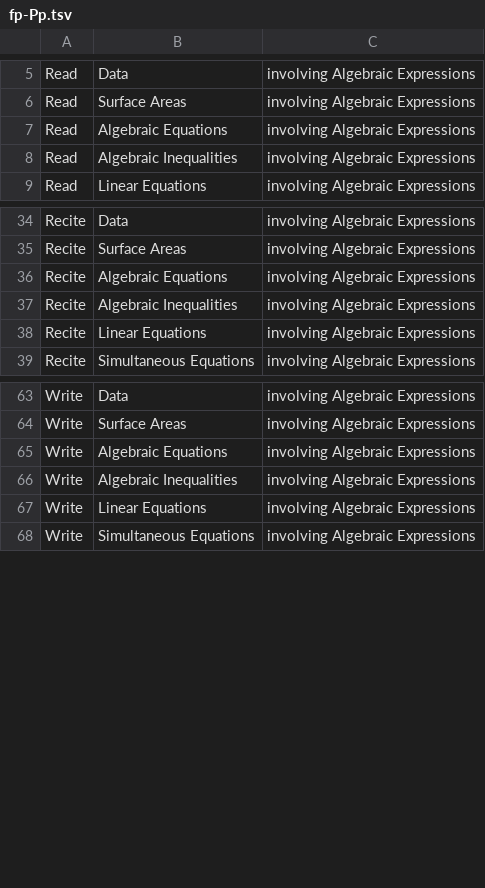
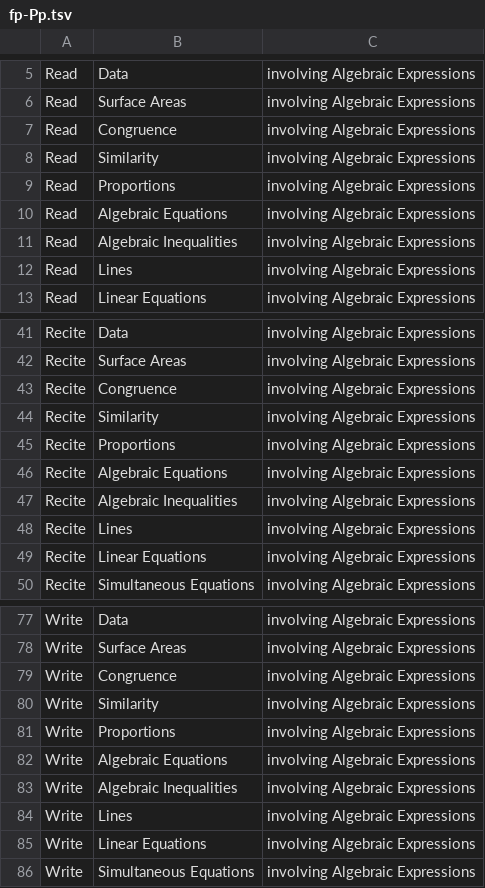
Before and after one commit to am0eba-byte/competency_generation, a TSV file: competency_formal_grammar/XSLT/scope_output/algebra_exp/TSV/fp-Pp.tsv, drawn as a sheet; only a part is shown, gaps mark what is left out; the diff covers the shown part only; the diff names each change by its address in the sheet, - before the commit and + after, or states it on an @@ line.

```diff
--- a/competency_formal_grammar/XSLT/scope_output/algebra_exp/TSV/fp-Pp.tsv
+++ b/competency_formal_grammar/XSLT/scope_output/algebra_exp/TSV/fp-Pp.tsv
+row 7: Read | Congruence | involving Algebraic Expressions
+row 8: Read | Similarity | involving Algebraic Expressions
+row 9: Read | Proportions | involving Algebraic Expressions
+row 12: Read | Lines | involving Algebraic Expressions
+row 43: Recite | Congruence | involving Algebraic Expressions
+row 44: Recite | Similarity | involving Algebraic Expressions
+row 45: Recite | Proportions | involving Algebraic Expressions
+row 48: Recite | Lines | involving Algebraic Expressions
+row 79: Write | Congruence | involving Algebraic Expressions
+row 80: Write | Similarity | involving Algebraic Expressions
+row 81: Write | Proportions | involving Algebraic Expressions
+row 84: Write | Lines | involving Algebraic Expressions
```
Also changed, not shown: 51 added rows elsewhere in this file, competency_formal_grammar/XSLT/scope_output/algebra_exp/TSV/fp-mathop.tsv, competency_formal_grammar/XSLT/scope_output/integers/TSV/fp-Pp.tsv, 37 other files.
